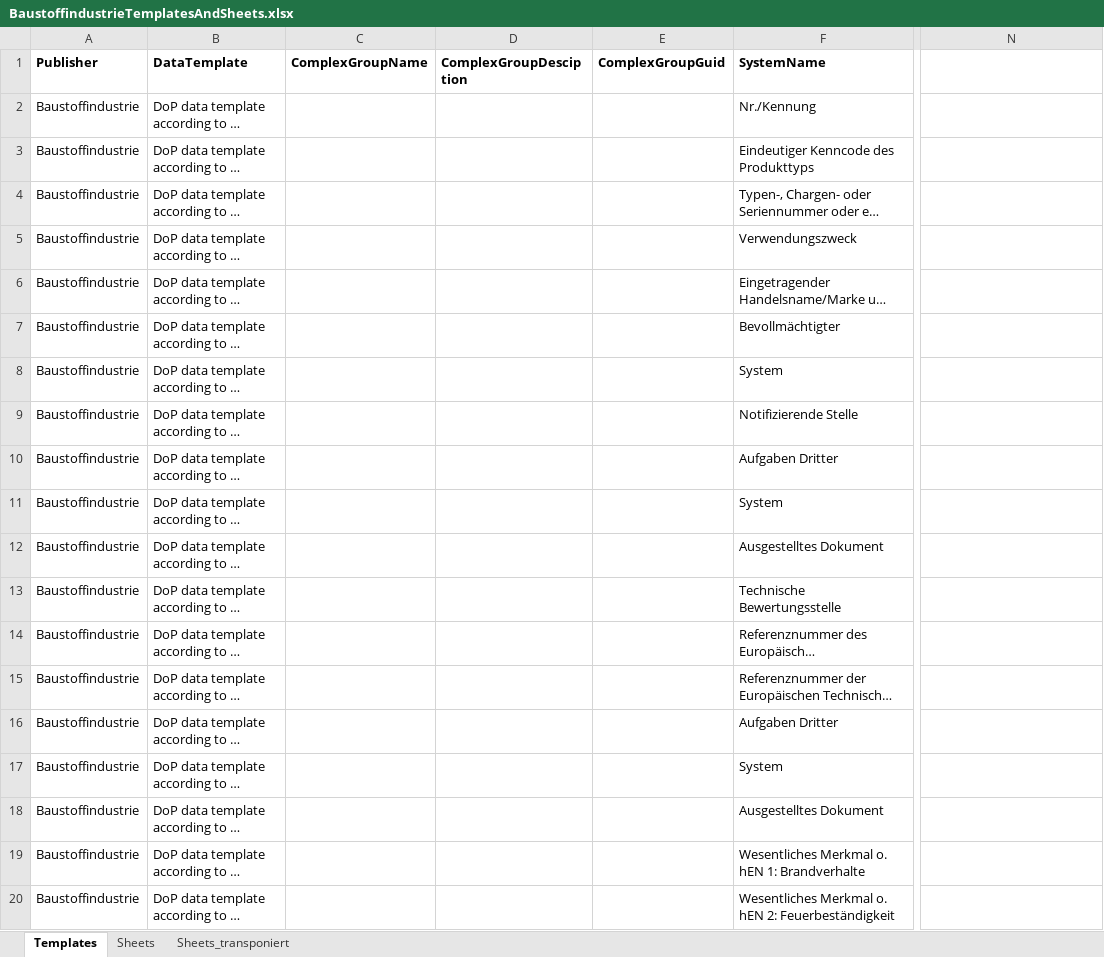
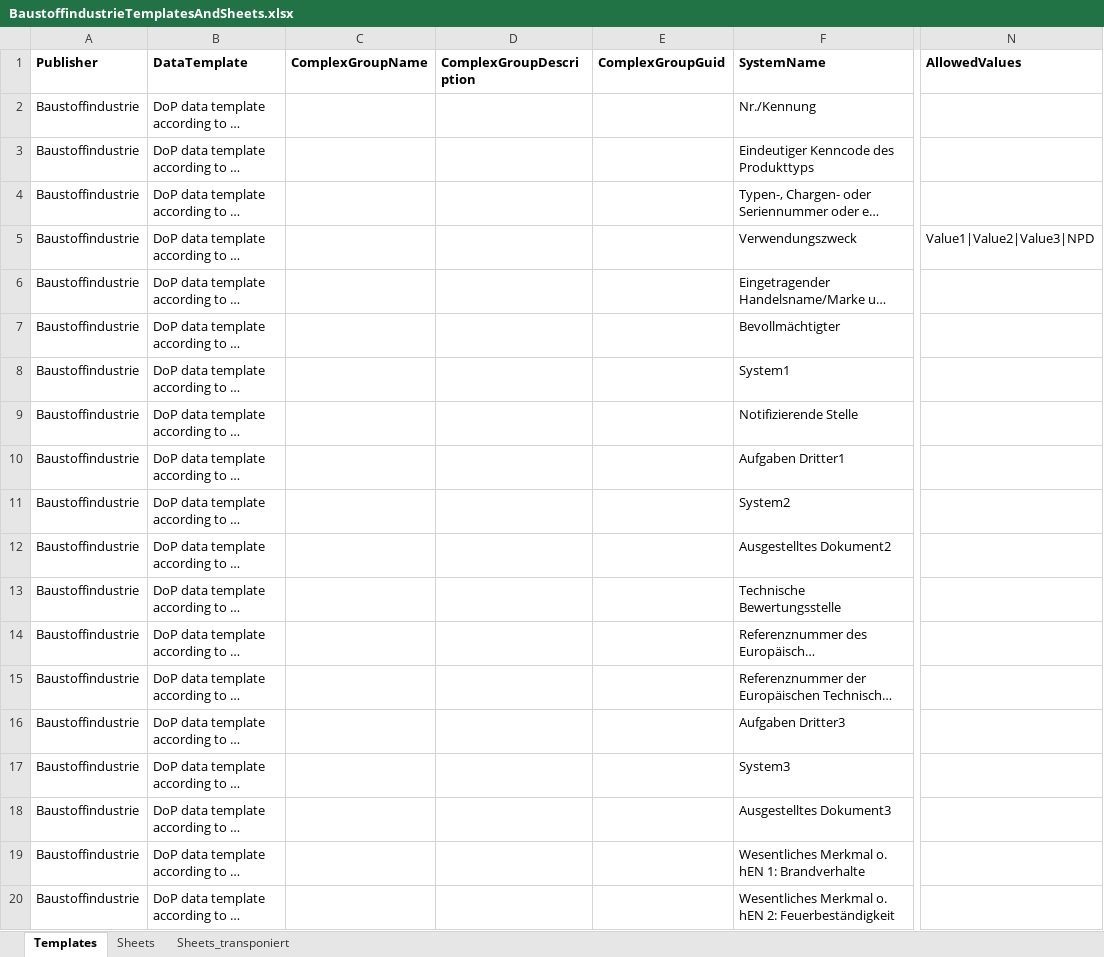
Before and after one commit to martin1cerny/ProductData, an Excel workbook: SampleFiles/DoPLibrary/SourceData/BaustoffindustrieTemplatesAndSheets.xlsx, sheet Templates, drawn as a sheet; only a part is shown, gaps mark what is left out; long unchanged cells end in …; values as stored, in another font and other column widths than the file's, no borders; table styles not drawn; the diff covers the shown part only; the diff names each change by its address in the sheet, - before the commit and + after, or states it on an @@ line.

Commit message:
Optimize the Xlsx2Ifc generator for product libraries #41 * Added some CPR information into the data template

```diff
--- a/SampleFiles/DoPLibrary/SourceData/BaustoffindustrieTemplatesAndSheets.xlsx (sheet Templates)
+++ b/SampleFiles/DoPLibrary/SourceData/BaustoffindustrieTemplatesAndSheets.xlsx (sheet Templates)
-D1: ComplexGroupDesciption
+D1: ComplexGroupDescription
-N1: (empty)
+N1: AllowedValues
-N5 (AllowedValues): (empty)
+N5 (AllowedValues): Value1|Value2|Value3|NPD
-F8 (SystemName): System
+F8 (SystemName): System1
-F10 (SystemName): Aufgaben Dritter
+F10 (SystemName): Aufgaben Dritter1
-F11 (SystemName): System
+F11 (SystemName): System2
-F12 (SystemName): Ausgestelltes Dokument
+F12 (SystemName): Ausgestelltes Dokument2
-F16 (SystemName): Aufgaben Dritter
+F16 (SystemName): Aufgaben Dritter3
-F17 (SystemName): System
+F17 (SystemName): System3
-F18 (SystemName): Ausgestelltes Dokument
+F18 (SystemName): Ausgestelltes Dokument3
```
Also changed, not shown: 11 removed rows and 8 edited cells elsewhere in this sheet, sheet Sheets, 8 other files.
